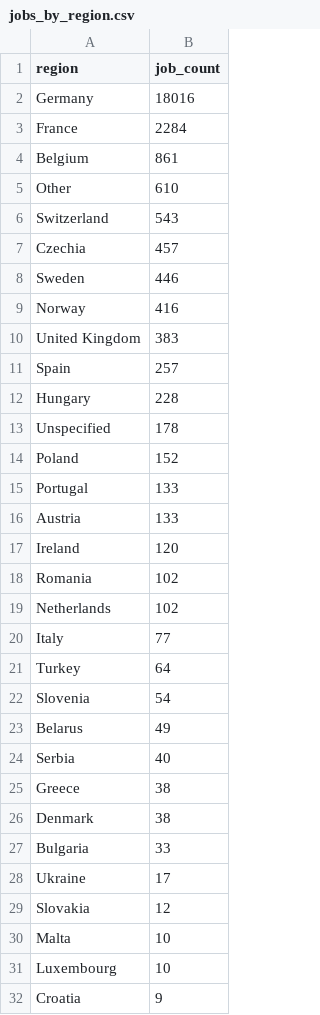
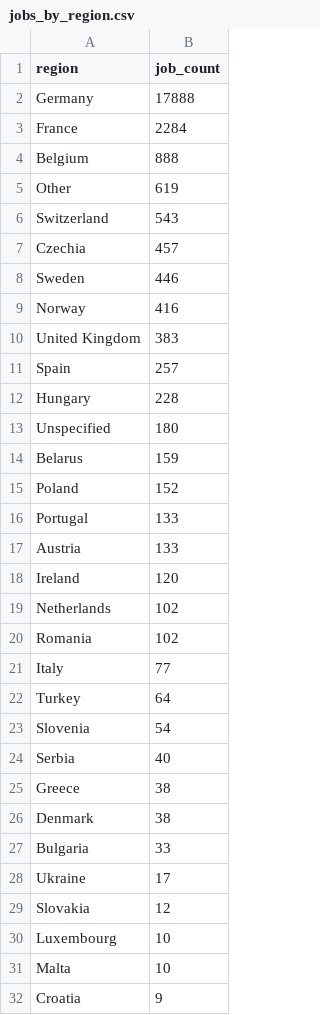
Before and after one commit to ritesh8303/dataforge, a CSV file: data/gold/jobs_by_region.csv, drawn as a sheet; only a part is shown.

```diff
--- a/data/gold/jobs_by_region.csv
+++ b/data/gold/jobs_by_region.csv
@@ -1,6 +1,6 @@
 region,job_count
-Germany,18016
+Germany,17888
 France,2284
-Belgium,861
-Other,610
+Belgium,888
+Other,619
 Switzerland,543
@@ -12,3 +12,4 @@ Spain,257
 Hungary,228
-Unspecified,178
+Unspecified,180
+Belarus,159
 Poland,152
@@ -17,4 +18,4 @@ Austria,133
 Ireland,120
+Netherlands,102
 Romania,102
-Netherlands,102
 Italy,77
@@ -22,3 +23,2 @@ Turkey,64
 Slovenia,54
-Belarus,49
 Serbia,40
@@ -29,4 +29,4 @@ Ukraine,17
 Slovakia,12
+Luxembourg,10
 Malta,10
-Luxembourg,10
 Croatia,9
```
Also changed, not shown: data/gold/jobs_trend.csv, data/gold/top_companies.csv, 10 other files.
